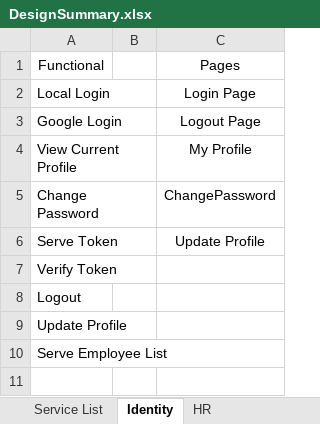
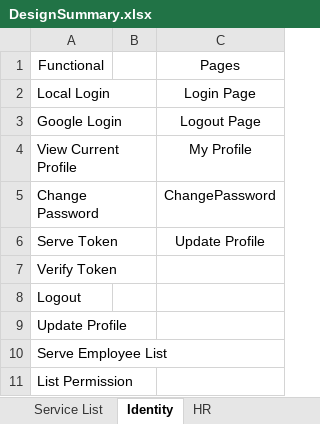
Before and after one commit to nh439/RocketShop3, an Excel workbook: Design/DesignSummary.xlsx, sheet Identity, drawn as a sheet; values as stored, in another font and other column widths than the file's, no borders; the diff names each change by its address in the sheet, - before the commit and + after, or states it on an @@ line.

```diff
--- a/Design/DesignSummary.xlsx (sheet Identity)
+++ b/Design/DesignSummary.xlsx (sheet Identity)
+row 11: List Permission
```
Also changed, not shown: sheet HR, 8 other files.
